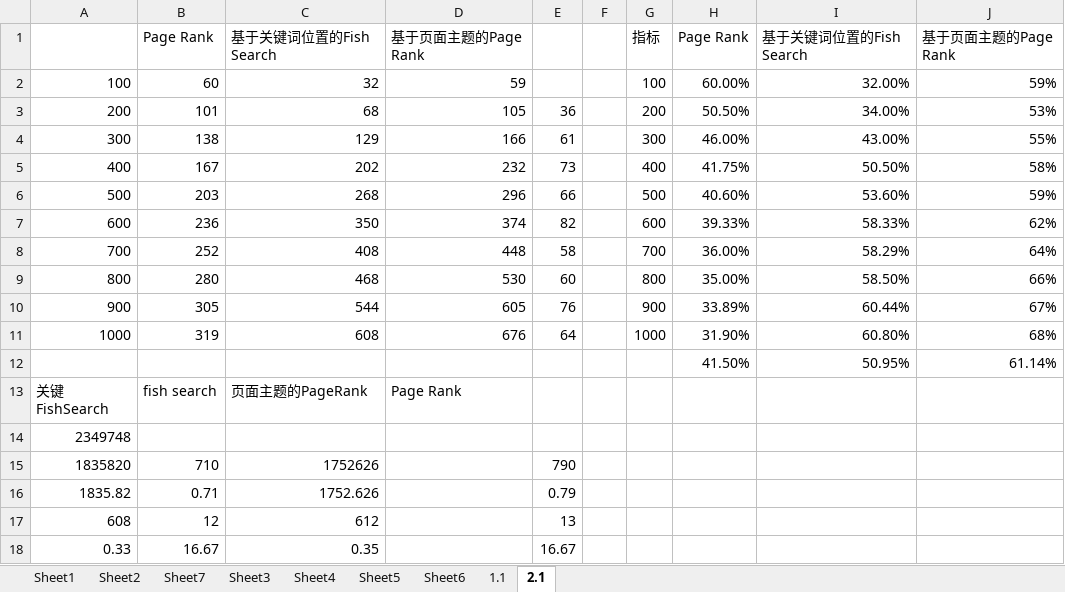
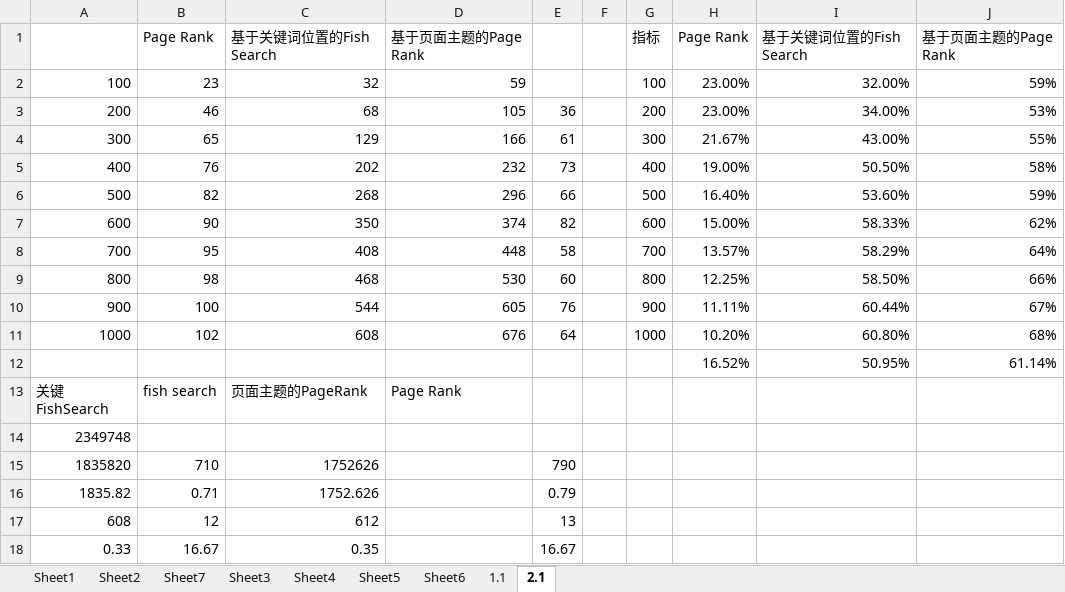
Before and after one commit to winniehajing/paper, an Excel workbook: 实验数据/实验数据.xlsx, sheet 2.1, drawn as a sheet; values as stored, in another font and other column widths than the file's, no borders; charts and pictures not drawn; the diff names each change by its address in the sheet, - before the commit and + after, or states it on an @@ line.

```diff
--- a/实验数据/实验数据.xlsx (sheet 2.1)
+++ b/实验数据/实验数据.xlsx (sheet 2.1)
-B2: 60
+B2: 23
-H2: 60.00%
+H2: 23.00%
-B3: 101
+B3: 46
-H3: 50.50%
+H3: 23.00%
-B4: 138
+B4: 65
-H4: 46.00%
+H4: 21.67%
-B5: 167
+B5: 76
-H5: 41.75%
+H5: 19.00%
-B6: 203
+B6: 82
-H6: 40.60%
+H6: 16.40%
-B7: 236
+B7: 90
-H7: 39.33%
+H7: 15.00%
-B8: 252
+B8: 95
-H8: 36.00%
+H8: 13.57%
-B9: 280
+B9: 98
-H9: 35.00%
+H9: 12.25%
-B10: 305
+B10: 100
-H10: 33.89%
+H10: 11.11%
-B11: 319
+B11: 102
-H11: 31.90%
+H11: 10.20%
-H12: 41.50%
+H12: 16.52%
```
Also changed, not shown: charts or pictures, 22 other files.
